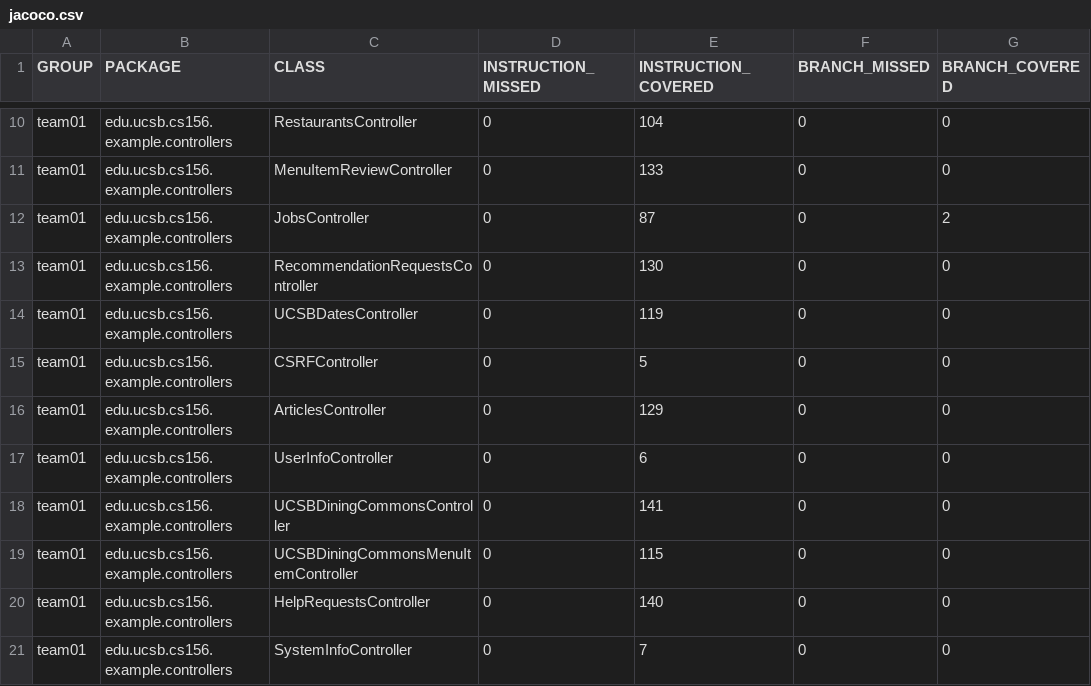
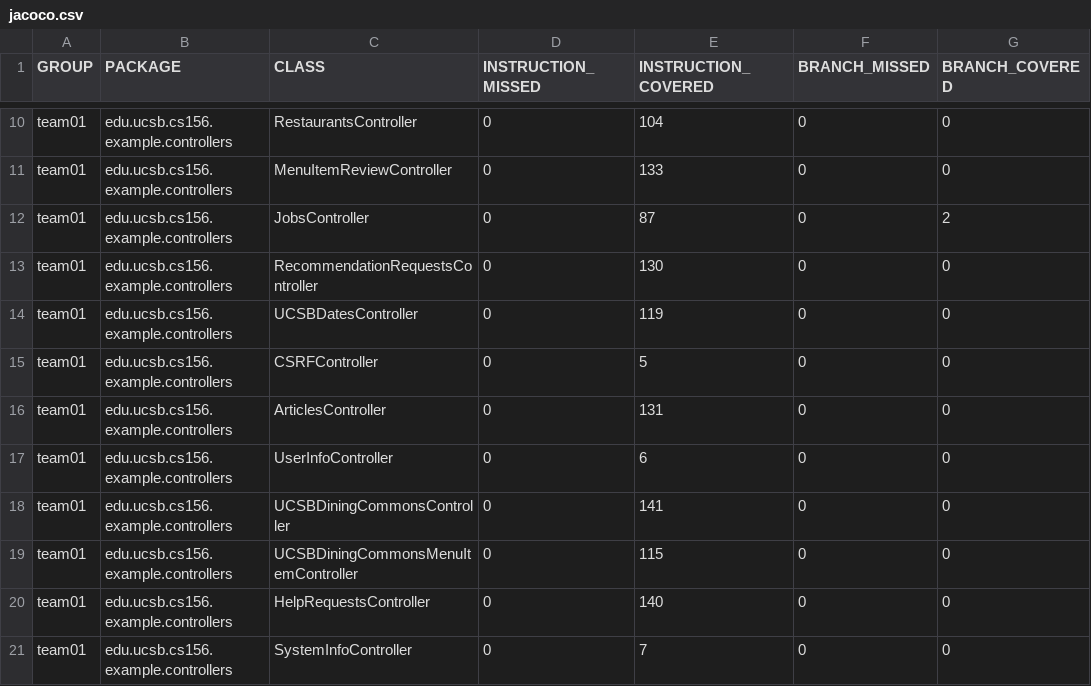
Before and after one commit to ucsb-cs156-s25/team02-s25-08, a CSV file: prs/136/jacoco/jacoco.csv, drawn as a sheet; only a part is shown, gaps mark what is left out; the diff names each change by its address in the sheet, - before the commit and + after, or states it on an @@ line.

```diff
--- a/prs/136/jacoco/jacoco.csv
+++ b/prs/136/jacoco/jacoco.csv
-E16 (INSTRUCTION_COVERED): 129
+E16 (INSTRUCTION_COVERED): 131
```
Also changed, not shown: 7 other files.
